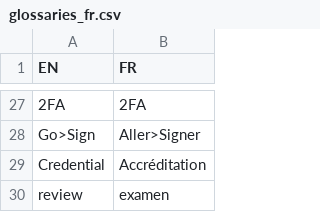
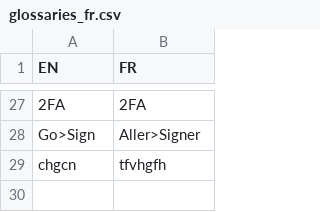
Before and after one commit to Ashutoshk-DigiCert/GoogleTranslatePOC, a CSV file: src/main/resources/Glossaries/glossaries_fr.csv, drawn as a sheet; only a part is shown, gaps mark what is left out; removed rows and columns are numbered as before the commit, all else as after; the diff names each change by its address in the sheet, - before the commit and + after, or states it on an @@ line.

```diff
--- a/src/main/resources/Glossaries/glossaries_fr.csv
+++ b/src/main/resources/Glossaries/glossaries_fr.csv
-row 29: Credential | Accréditation
-row 30: review | examen
+row 29: chgcn | tfvhgfh
```
Also changed, not shown: 8 other files.
